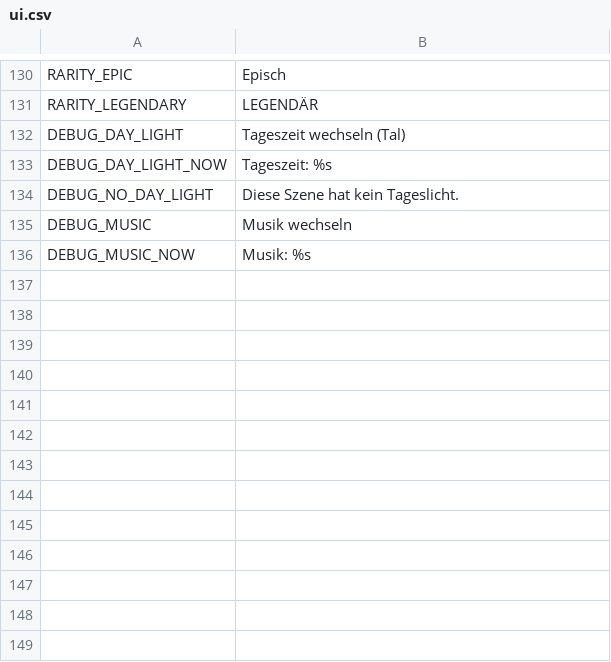
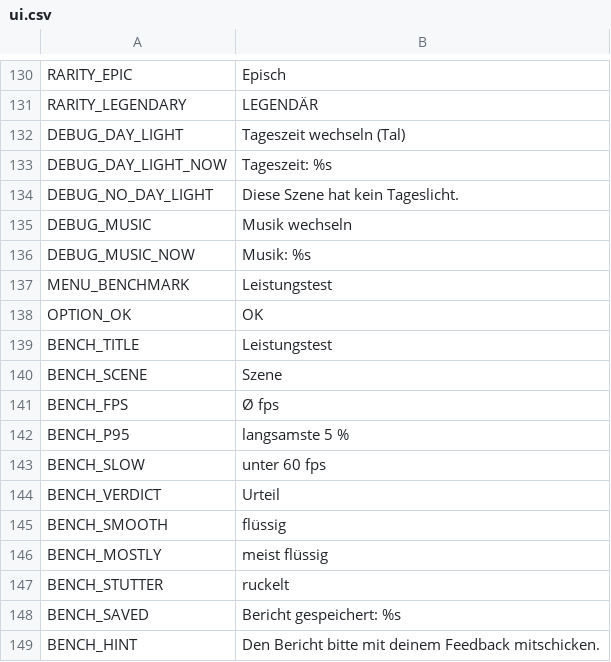
Before and after one commit to Stanzlu/Game, a CSV file: content/locale/ui.csv, drawn as a sheet; only a part is shown, gaps mark what is left out.

```diff
--- a/content/locale/ui.csv
+++ b/content/locale/ui.csv
@@ -136 +136,14 @@ DEBUG_MUSIC,Musik wechseln
 DEBUG_MUSIC_NOW,Musik: %s
+MENU_BENCHMARK,Leistungstest
+OPTION_OK,OK
+BENCH_TITLE,Leistungstest
+BENCH_SCENE,Szene
+BENCH_FPS,Ø fps
+BENCH_P95,langsamste 5 %
+BENCH_SLOW,unter 60 fps
+BENCH_VERDICT,Urteil
+BENCH_SMOOTH,flüssig
+BENCH_MOSTLY,meist flüssig
+BENCH_STUTTER,ruckelt
+BENCH_SAVED,Bericht gespeichert: %s
+BENCH_HINT,Den Bericht bitte mit deinem Feedback mitschicken.
```
Also changed, not shown: 12 other files.
